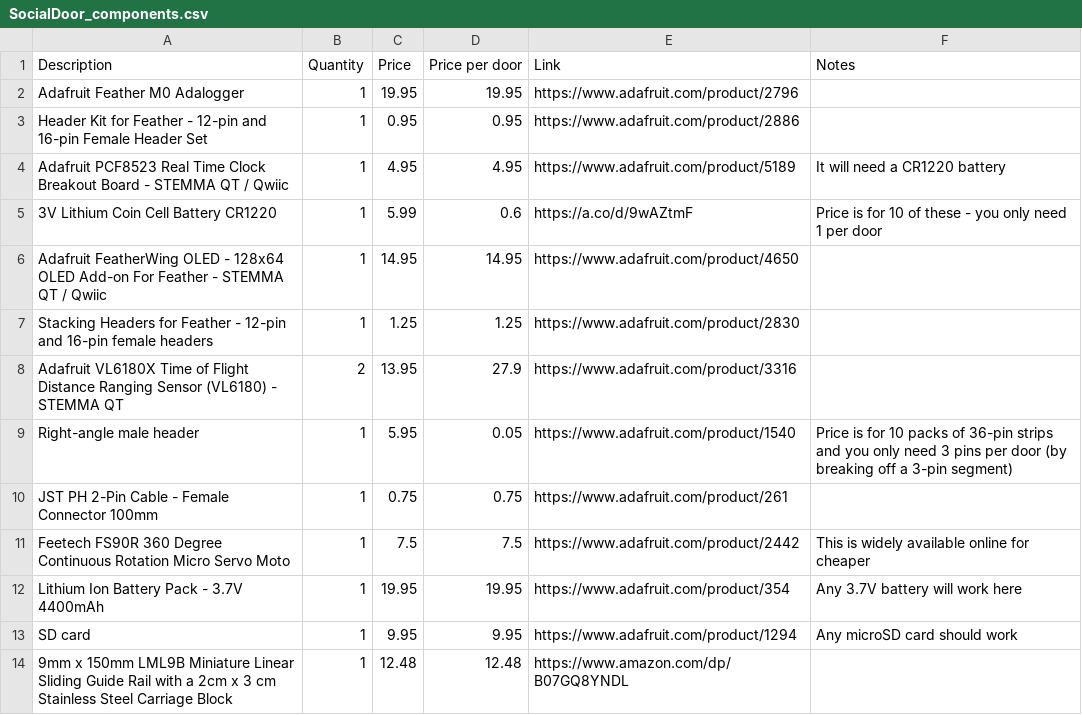
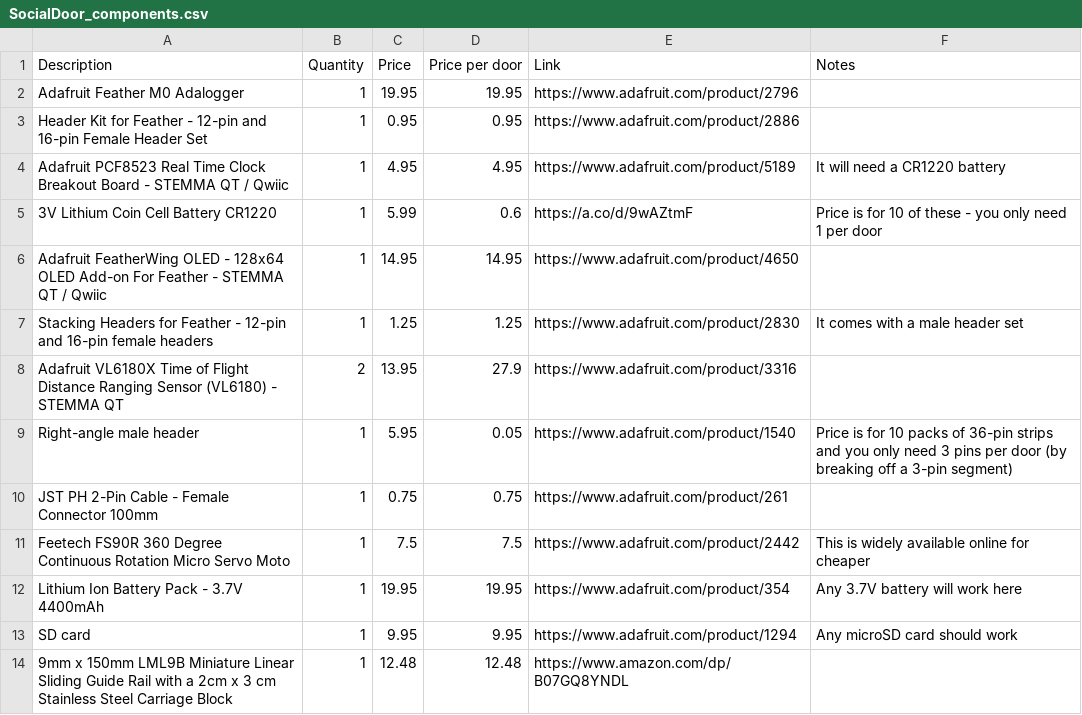
Before and after one commit to yiruchen4/Chen2026, a CSV file: SocialDoorInstructions/Parts_list/SocialDoor_components.csv, drawn as a sheet; only a part is shown.

Commit message:
Update SocialDoor_components.csv

```diff
--- a/SocialDoorInstructions/Parts_list/SocialDoor_components.csv
+++ b/SocialDoorInstructions/Parts_list/SocialDoor_components.csv
@@ -6,3 +6,3 @@ Adafruit PCF8523 Real Time Clock Breakout Board - STEMMA QT / Qwiic,1,4.95,4.95,
 Adafruit FeatherWing OLED - 128x64 OLED Add-on For Feather - STEMMA QT / Qwiic,1,14.95,14.95,https://www.adafruit.com/product/4650,
-Stacking Headers for Feather - 12-pin and 16-pin female headers,1,1.25,1.25,https://www.adafruit.com/product/2830,
+Stacking Headers for Feather - 12-pin and 16-pin female headers,1,1.25,1.25,https://www.adafruit.com/product/2830, It comes with a male header set
 Adafruit VL6180X Time of Flight Distance Ranging Sensor (VL6180) - STEMMA QT,2,13.95,27.9,https://www.adafruit.com/product/3316,
```
